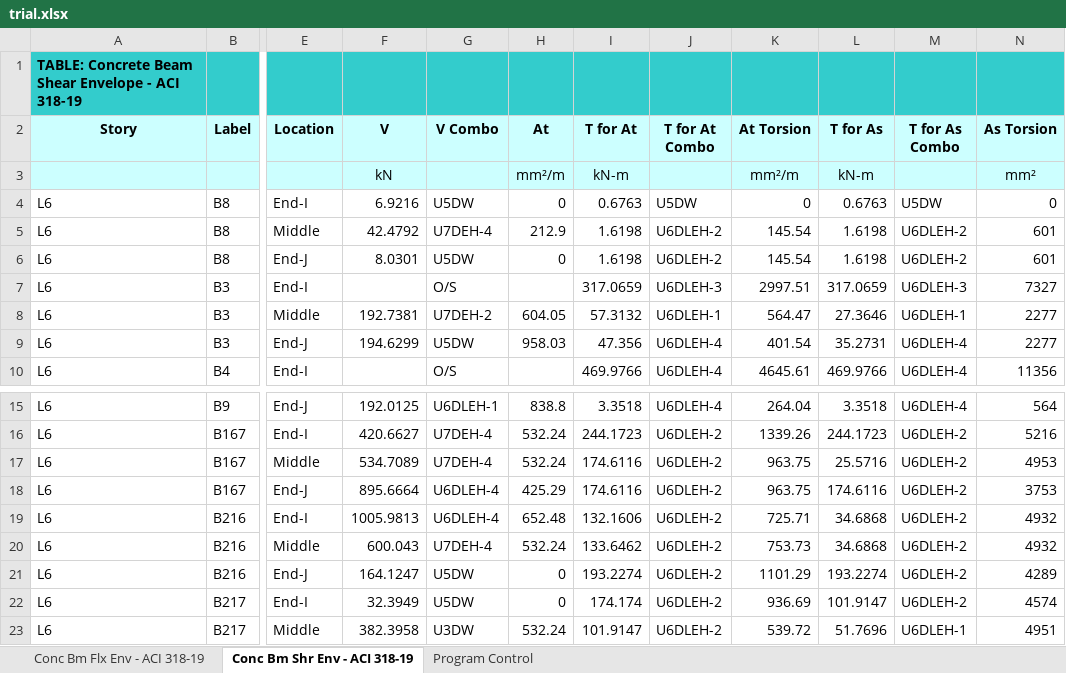
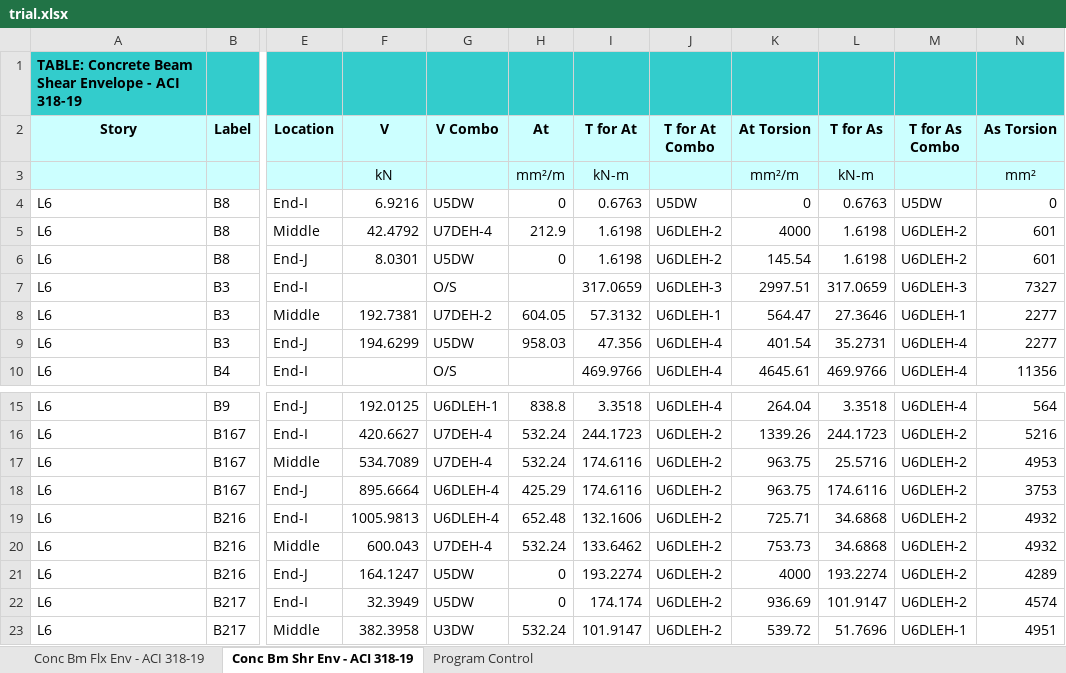
Before and after one commit to Circa-Hobbes/Killa-Design-Structures-code, an Excel workbook: excel_files/trial.xlsx, sheet Conc Bm Shr Env - ACI 318-19, drawn as a sheet; only a part is shown, gaps mark what is left out; values as stored, in another font and other column widths than the file's, no borders; the diff names each change by its address in the sheet, - before the commit and + after, or states it on an @@ line.

```diff
--- a/excel_files/trial.xlsx (sheet Conc Bm Shr Env - ACI 318-19)
+++ b/excel_files/trial.xlsx (sheet Conc Bm Shr Env - ACI 318-19)
-K5 (At Torsion): 145.54
+K5 (At Torsion): 4000
-K21 (At Torsion): 1101.29
+K21 (At Torsion): 4000
```
Also changed, not shown: excel_files/trial_01.xlsx, 2 other files.
